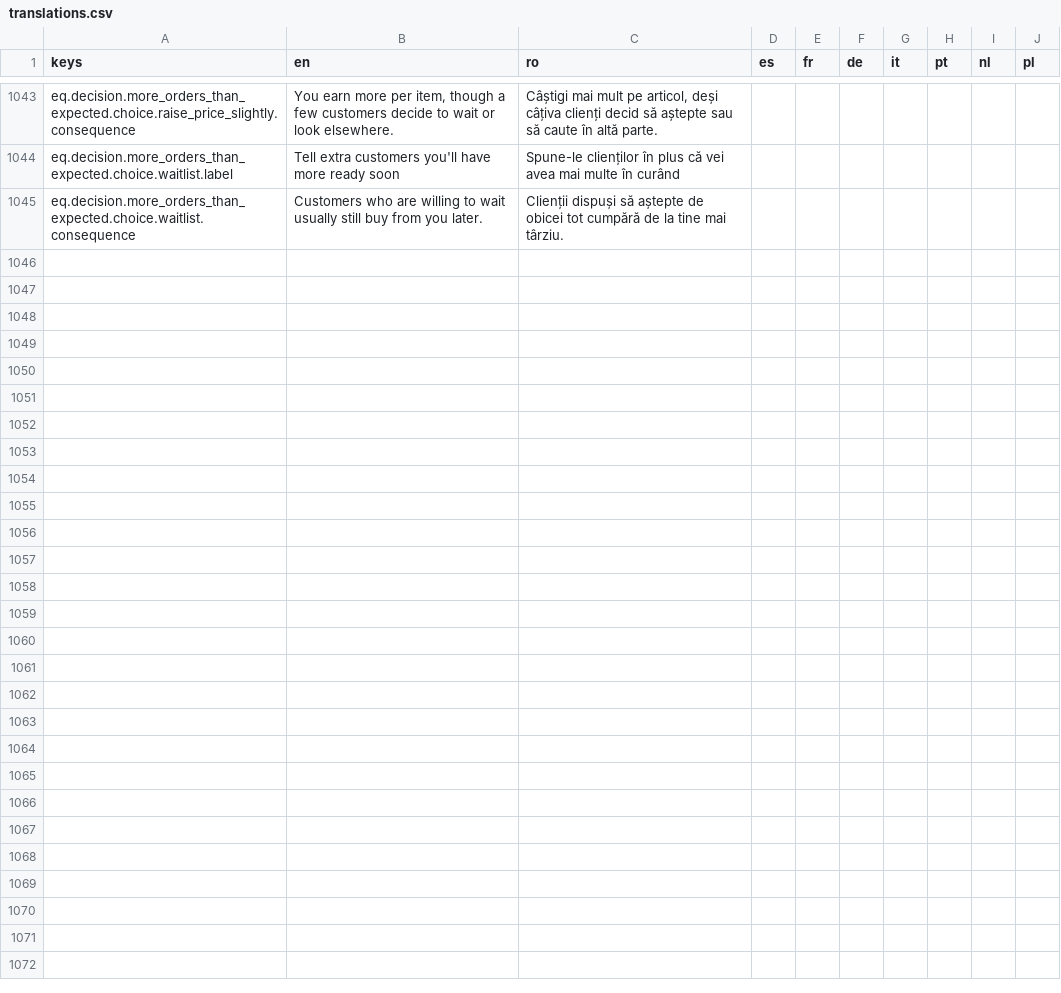
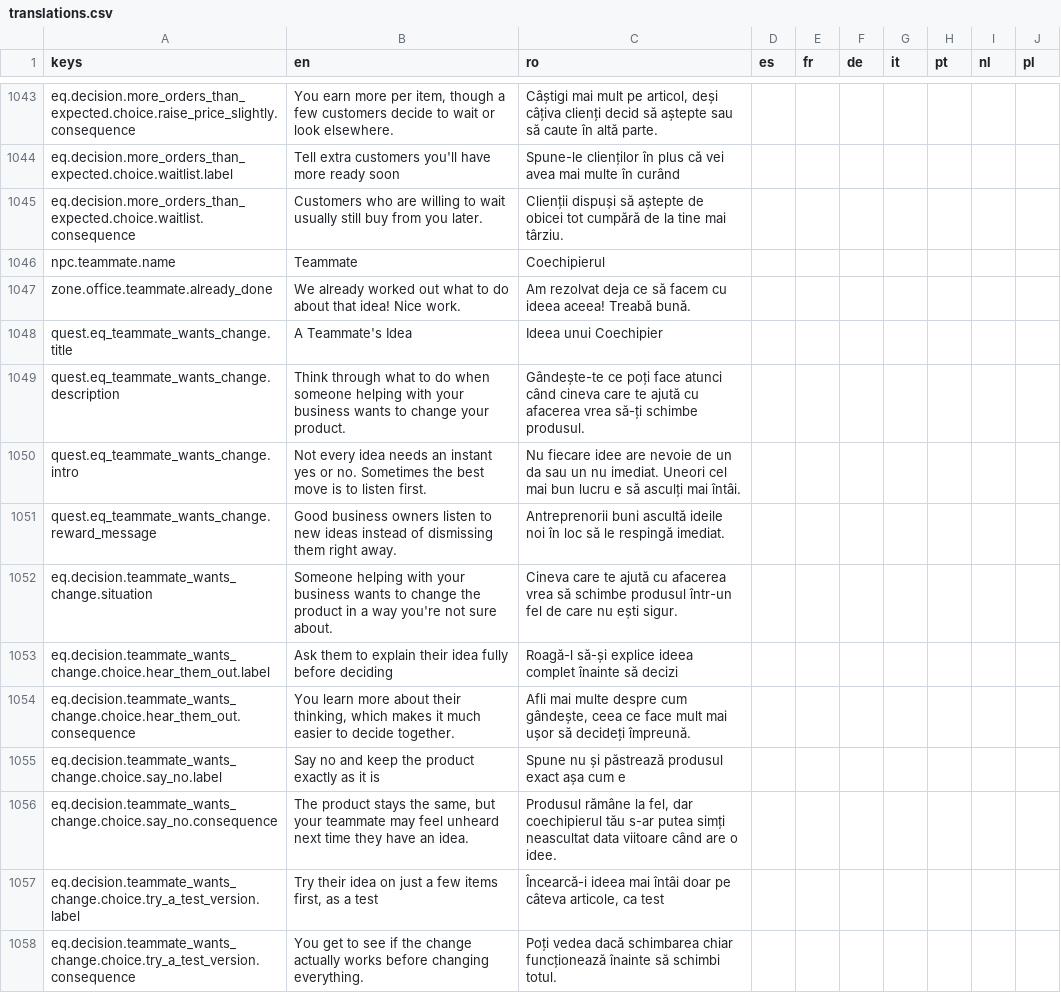
Before and after one commit to laviniamoraru28-creator/money-quest, a CSV file: godot/money-quest-game/localization/translations.csv, drawn as a sheet; only a part is shown, gaps mark what is left out.

```diff
--- a/godot/money-quest-game/localization/translations.csv
+++ b/godot/money-quest-game/localization/translations.csv
@@ -1045 +1045,14 @@
 "eq.decision.more_orders_than_expected.choice.waitlist.consequence","Customers who are willing to wait usually still buy from you later.","Clienții dispuși să aștepte de obicei tot cumpără de la tine mai târziu.","","","","","","",""
+"npc.teammate.name","Teammate","Coechipierul","","","","","","",""
+"zone.office.teammate.already_done","We already worked out what to do about that idea! Nice work.","Am rezolvat deja ce să facem cu ideea aceea! Treabă bună.","","","","","","",""
+"quest.eq_teammate_wants_change.title","A Teammate's Idea","Ideea unui Coechipier","","","","","","",""
+"quest.eq_teammate_wants_change.description","Think through what to do when someone helping with your business wants to change your product.","Gândește-te ce poți face atunci când cineva care te ajută cu afacerea vrea să-ți schimbe produsul.","","","","","","",""
+"quest.eq_teammate_wants_change.intro","Not every idea needs an instant yes or no. Sometimes the best move is to listen first.","Nu fiecare idee are nevoie de un da sau un nu imediat. Uneori cel mai bun lucru e să asculți mai întâi.","","","","","","",""
+"quest.eq_teammate_wants_change.reward_message","Good business owners listen to new ideas instead of dismissing them right away.","Antreprenorii buni ascultă ideile noi în loc să le respingă imediat.","","","","","","",""
+"eq.decision.teammate_wants_change.situation","Someone helping with your business wants to change the product in a way you're not sure about.","Cineva care te ajută cu afacerea vrea să schimbe produsul într-un fel de care nu ești sigur.","","","","","","",""
+"eq.decision.teammate_wants_change.choice.hear_them_out.label","Ask them to explain their idea fully before deciding","Roagă-l să-și explice ideea complet înainte să decizi","","","","","","",""
+"eq.decision.teammate_wants_change.choice.hear_them_out.consequence","You learn more about their thinking, which makes it much easier to decide together.","Afli mai multe despre cum gândește, ceea ce face mult mai ușor să decideți împreună.","","","","","","",""
+"eq.decision.teammate_wants_change.choice.say_no.label","Say no and keep the product exactly as it is","Spune nu și păstrează produsul exact așa cum e","","","","","","",""
+"eq.decision.teammate_wants_change.choice.say_no.consequence","The product stays the same, but your teammate may feel unheard next time they have an idea.","Produsul rămâne la fel, dar coechipierul tău s-ar putea simți neascultat data viitoare când are o idee.","","","","","","",""
+"eq.decision.teammate_wants_change.choice.try_a_test_version.label","Try their idea on just a few items first, as a test","Încearcă-i ideea mai întâi doar pe câteva articole, ca test","","","","","","",""
+"eq.decision.teammate_wants_change.choice.try_a_test_version.consequence","You get to see if the change actually works before changing everything.","Poți vedea dacă schimbarea chiar funcționează înainte să schimbi totul.","","","","","","",""
```
Also changed, not shown: 6 other files.
